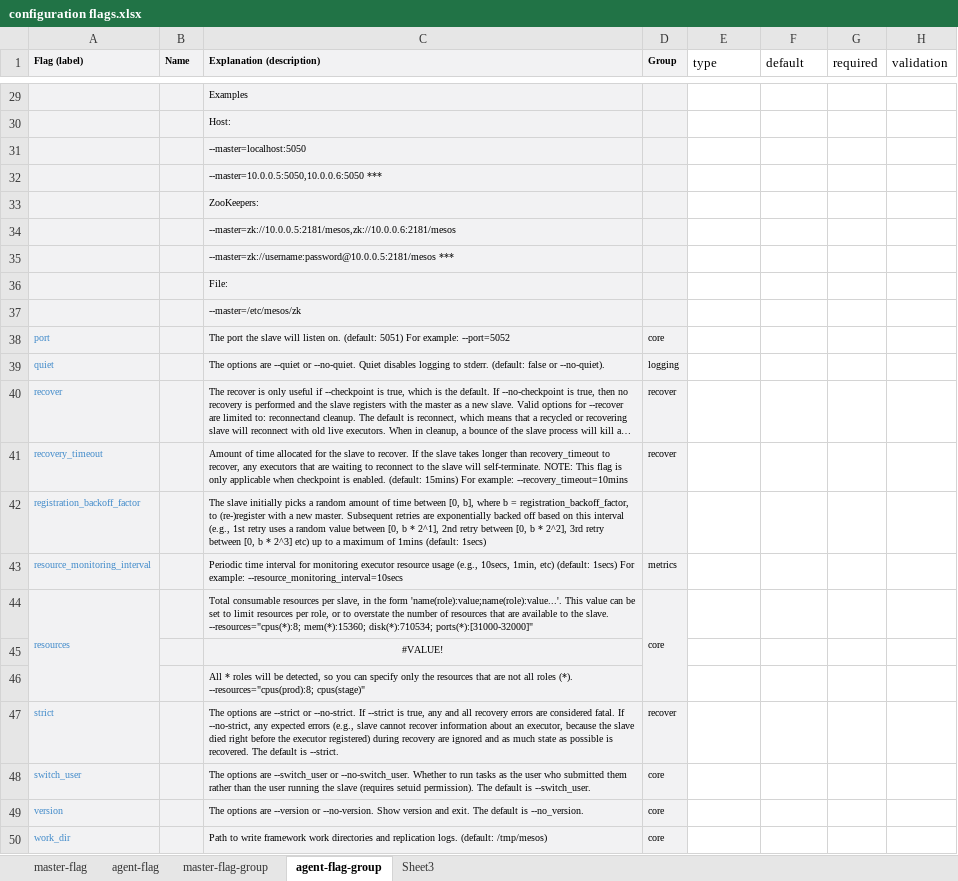
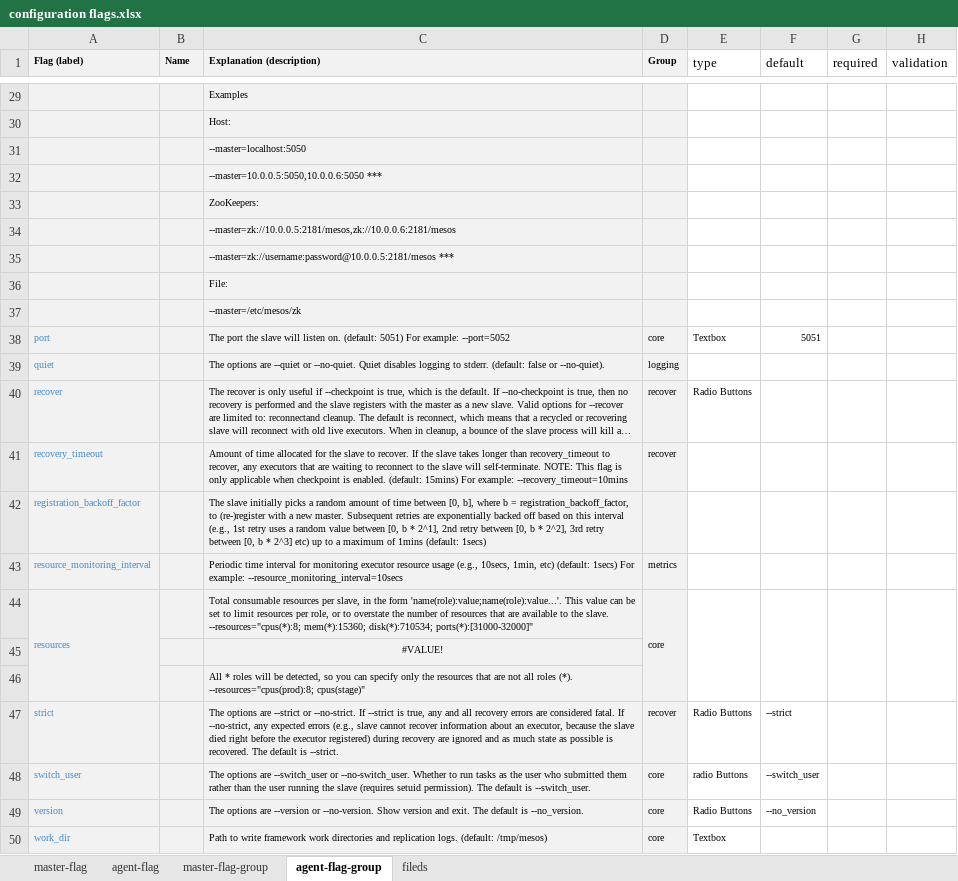
Before and after one commit to sambatyon/mesos-config, an Excel workbook: configuration flags.xlsx, sheet agent-flag-group, drawn as a sheet; only a part is shown, gaps mark what is left out; long unchanged cells end in …; values as stored, in another font and other column widths than the file's, no borders; the diff covers the shown part only; the diff names each change by its address in the sheet, - before the commit and + after, or states it on an @@ line.

Commit message:
add UI fields for Mesos agent

```diff
--- a/configuration flags.xlsx (sheet agent-flag-group)
+++ b/configuration flags.xlsx (sheet agent-flag-group)
-sheet tab: Sheet3
+sheet tab: fileds
-E38 (type): (empty)
+E38 (type): Textbox
-F38 (default): (empty)
+F38 (default): 5051
-E40 (type): (empty)
+E40 (type): Radio Buttons
+E44:E46 merged
+F44:F46 merged
+G44:G46 merged
+H44:H46 merged
-E47 (type): (empty)
+E47 (type): Radio Buttons
-F47 (default): (empty)
+F47 (default): --strict
-E48 (type): (empty)
+E48 (type): radio Buttons
-F48 (default): (empty)
+F48 (default): --switch_user
-E49 (type): (empty)
+E49 (type): Radio Buttons
-F49 (default): (empty)
+F49 (default): --no_version
-E50 (type): (empty)
+E50 (type): Textbox
```
Also changed, not shown: 27 edited cells, cell formats and merged cells elsewhere in this sheet.
